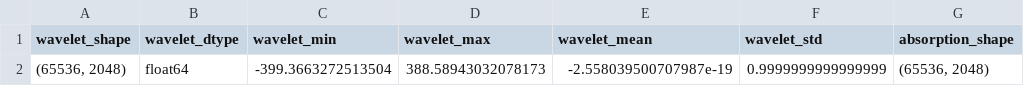
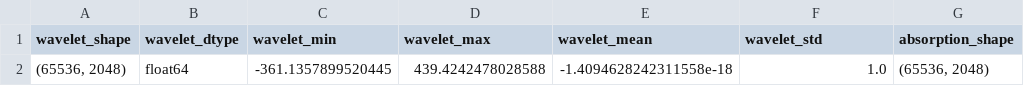
Before and after one commit to SujinHwang27/CosmoGasPeruser, a CSV file: results/stage1_input_summary.csv, drawn as a sheet; only a part is shown; the diff names each change by its address in the sheet, - before the commit and + after, or states it on an @@ line.

```diff
--- a/results/stage1_input_summary.csv
+++ b/results/stage1_input_summary.csv
-C2 (wavelet_min): -399.3663272513504
+C2 (wavelet_min): -361.1357899520445
-D2 (wavelet_max): 388.58943032078173
+D2 (wavelet_max): 439.4242478028588
-E2 (wavelet_mean): -2.558039500707987e-19
+E2 (wavelet_mean): -1.4094628242311558e-18
-F2 (wavelet_std): 0.9999999999999999
+F2 (wavelet_std): 1.0
```
Also changed, not shown: 3 other files.
